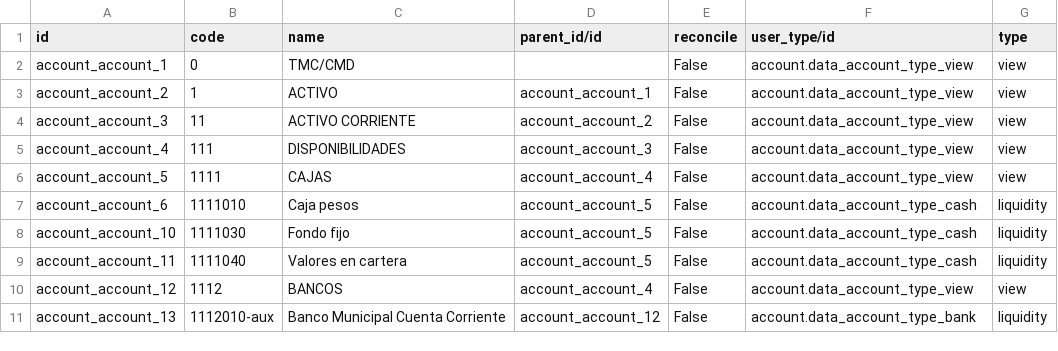
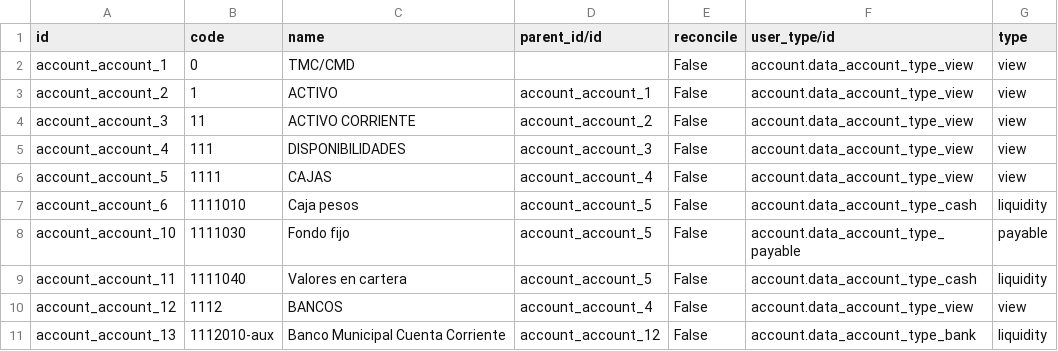
Before and after one commit to ingadhoc/odoo-public-administration, a CSV file: addons/sipreco_account_chart/data/account.account.csv, drawn as a sheet; only a part is shown.

```diff
--- a/addons/sipreco_account_chart/data/account.account.csv
+++ b/addons/sipreco_account_chart/data/account.account.csv
@@ -7,3 +7,3 @@ account_account_5,1111,CAJAS,account_account_4,False,account.data_account_type_v
 account_account_6,1111010,Caja pesos,account_account_5,False,account.data_account_type_cash,liquidity
-account_account_10,1111030,Fondo fijo,account_account_5,False,account.data_account_type_cash,liquidity
+account_account_10,1111030,Fondo fijo,account_account_5,False,account.data_account_type_payable,payable
 account_account_11,1111040,Valores en cartera,account_account_5,False,account.data_account_type_cash,liquidity
```
Also changed, not shown: 4 other files.
